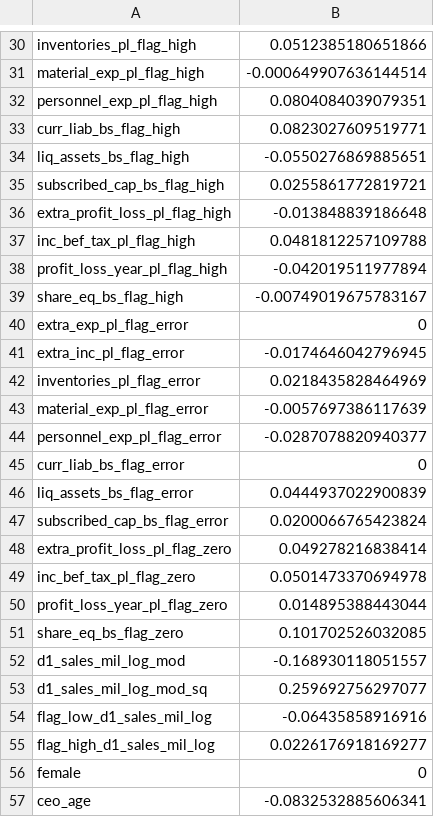
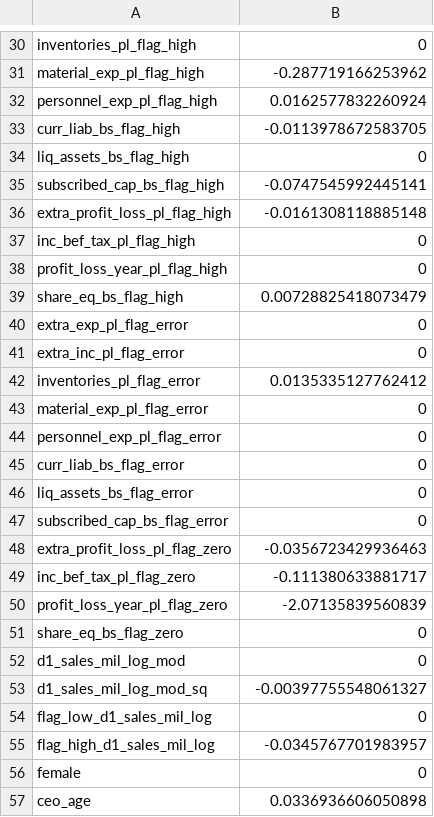
Before and after one commit to DiamantEszter97/CEU-Data-Analysis-3-Assignments, a CSV file: Assignment2_Growth/output/lasso_logit_coeffs.csv, drawn as a sheet; only a part is shown, gaps mark what is left out; the diff covers the shown part only.

```diff
--- a/Assignment2_Growth/output/lasso_logit_coeffs.csv
+++ b/Assignment2_Growth/output/lasso_logit_coeffs.csv
@@ -30,28 +30,28 @@
-"inventories_pl_flag_high",0.0512385180651866
-"material_exp_pl_flag_high",-0.000649907636144514
-"personnel_exp_pl_flag_high",0.0804084039079351
-"curr_liab_bs_flag_high",0.0823027609519771
-"liq_assets_bs_flag_high",-0.0550276869885651
-"subscribed_cap_bs_flag_high",0.0255861772819721
-"extra_profit_loss_pl_flag_high",-0.013848839186648
-"inc_bef_tax_pl_flag_high",0.0481812257109788
-"profit_loss_year_pl_flag_high",-0.042019511977894
-"share_eq_bs_flag_high",-0.00749019675783167
+"inventories_pl_flag_high",0
+"material_exp_pl_flag_high",-0.287719166253962
+"personnel_exp_pl_flag_high",0.0162577832260924
+"curr_liab_bs_flag_high",-0.0113978672583705
+"liq_assets_bs_flag_high",0
+"subscribed_cap_bs_flag_high",-0.0747545992445141
+"extra_profit_loss_pl_flag_high",-0.0161308118885148
+"inc_bef_tax_pl_flag_high",0
+"profit_loss_year_pl_flag_high",0
+"share_eq_bs_flag_high",0.00728825418073479
 "extra_exp_pl_flag_error",0
-"extra_inc_pl_flag_error",-0.0174646042796945
-"inventories_pl_flag_error",0.0218435828464969
-"material_exp_pl_flag_error",-0.0057697386117639
-"personnel_exp_pl_flag_error",-0.0287078820940377
+"extra_inc_pl_flag_error",0
+"inventories_pl_flag_error",0.0135335127762412
+"material_exp_pl_flag_error",0
+"personnel_exp_pl_flag_error",0
 "curr_liab_bs_flag_error",0
-"liq_assets_bs_flag_error",0.0444937022900839
-"subscribed_cap_bs_flag_error",0.0200066765423824
-"extra_profit_loss_pl_flag_zero",0.049278216838414
-"inc_bef_tax_pl_flag_zero",0.0501473370694978
-"profit_loss_year_pl_flag_zero",0.014895388443044
-"share_eq_bs_flag_zero",0.101702526032085
-"d1_sales_mil_log_mod",-0.168930118051557
-"d1_sales_mil_log_mod_sq",0.259692756297077
-"flag_low_d1_sales_mil_log",-0.06435858916916
-"flag_high_d1_sales_mil_log",0.0226176918169277
+"liq_assets_bs_flag_error",0
+"subscribed_cap_bs_flag_error",0
+"extra_profit_loss_pl_flag_zero",-0.0356723429936463
+"inc_bef_tax_pl_flag_zero",-0.111380633881717
+"profit_loss_year_pl_flag_zero",-2.07135839560839
+"share_eq_bs_flag_zero",0
+"d1_sales_mil_log_mod",0
+"d1_sales_mil_log_mod_sq",-0.00397755548061327
+"flag_low_d1_sales_mil_log",0
+"flag_high_d1_sales_mil_log",-0.0345767701983957
 "female",0
-"ceo_age",-0.0832532885606341
+"ceo_age",0.0336936606050898
```
Also changed, not shown: 111 edited cells elsewhere in this file, 32 other files.
